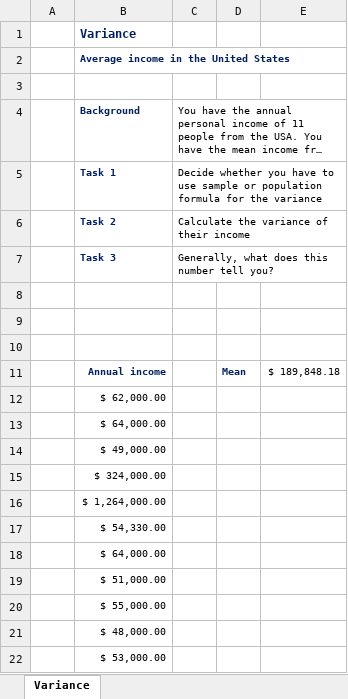
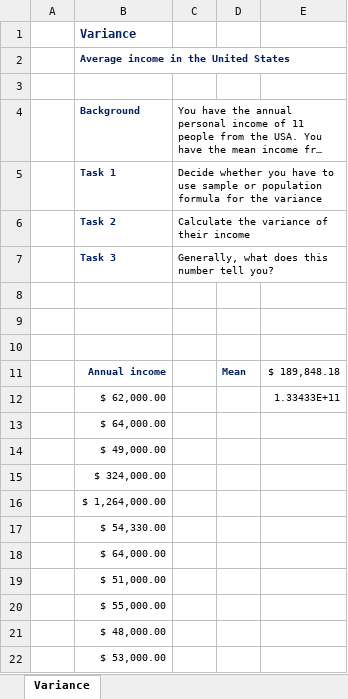
Before and after one commit to arturjacques/courses, an Excel workbook: The Data Science Course 2020 - All Resources/Part_3_Statistics/S15_L86/2.9.Variance-exercise.xlsx, sheet Variance, drawn as a sheet; long unchanged cells end in …; values as stored, in another font and other column widths than the file's, no borders; the diff names each change by its address in the sheet, - before the commit and + after, or states it on an @@ line.

```diff
--- a/The Data Science Course 2020 - All Resources/Part_3_Statistics/S15_L86/2.9.Variance-exercise.xlsx (sheet Variance)
+++ b/The Data Science Course 2020 - All Resources/Part_3_Statistics/S15_L86/2.9.Variance-exercise.xlsx (sheet Variance)
-E12: (empty)
+E12: 1.33433E+11
```
Also changed, not shown: The Data Science Course 2020 - All Resources/Part_3_Statistics/S15_L84/2.8.Skewness-exercise.xlsx, The Data Science Course 2020 - All Resources/Part_3_Statistics/S15_L88/2.10.Standard-deviation-and-coefficient-of-variation-exercise.xlsx, 7 other files.
